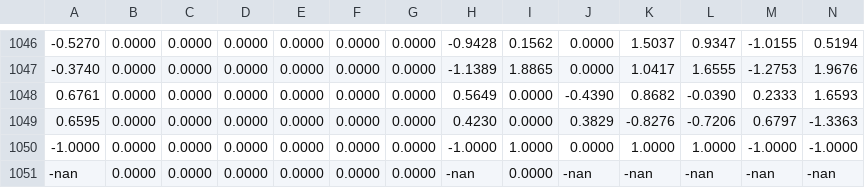
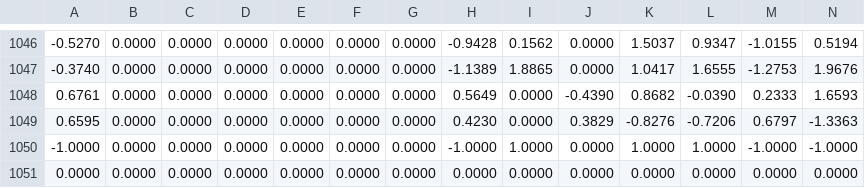
Before and after one commit to marinaBarbosa/ArtificialIntelligence, a CSV file: treinoNormalizado.csv, drawn as a sheet; only a part is shown, gaps mark what is left out; removed rows and columns are numbered as before the commit, all else as after; rows hold the shown columns only; the diff names each change by its address in the sheet, - before the commit and + after, or states it on an @@ line.

```diff
--- a/treinoNormalizado.csv
+++ b/treinoNormalizado.csv
-row 1051: -nan | 0.0000 | 0.0000 | 0.0000 | 0.0000 | 0.0000 | 0.0000 | -nan | 0.0000 | -nan | -nan | -nan | -nan | -nan
+row 1051: 0.0000 | 0.0000 | 0.0000 | 0.0000 | 0.0000 | 0.0000 | 0.0000 | 0.0000 | 0.0000 | 0.0000 | 0.0000 | 0.0000 | 0.0000 | 0.0000
```
Also changed, not shown: testeNormalizado.csv, 3 other files.
